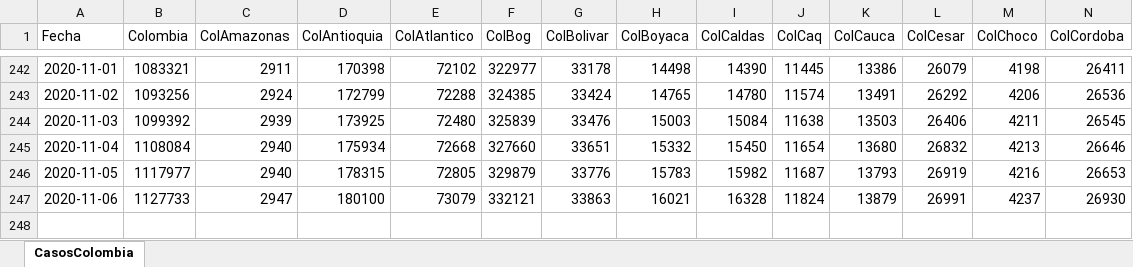
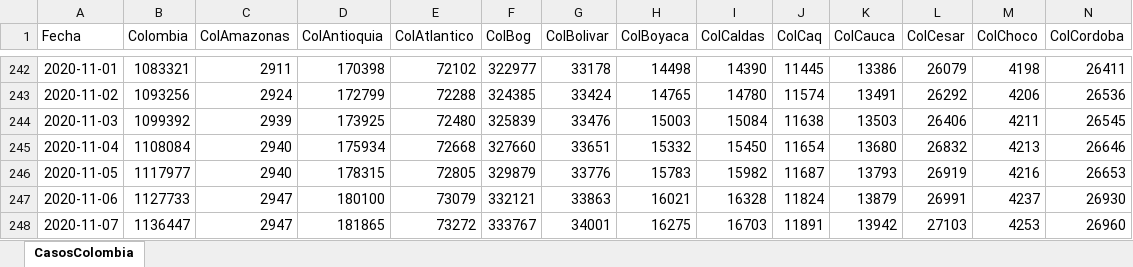
Before and after one commit to 1Alacer/covid, an Excel workbook: CasosColombia.xlsx, sheet CasosColombia, drawn as a sheet; only a part is shown, gaps mark what is left out; values as stored, in another font and other column widths than the file's, no borders; rows hold the shown columns only; the diff names each change by its address in the sheet, - before the commit and + after, or states it on an @@ line.

```diff
--- a/CasosColombia.xlsx (sheet CasosColombia)
+++ b/CasosColombia.xlsx (sheet CasosColombia)
+row 248: 2020-11-07 | 1136447 | 2947 | 181865 | 73272 | 333767 | 34001 | 16275 | 16703 | 11891 | 13942 | 27103 | 4253 | 26960
```
Also changed, not shown: 1 other file.
